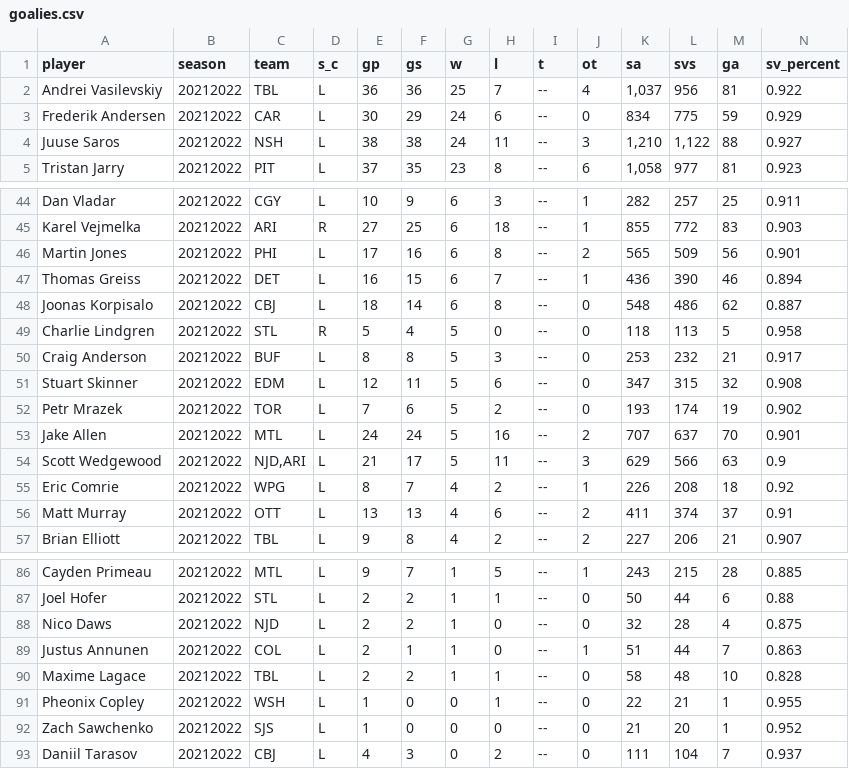
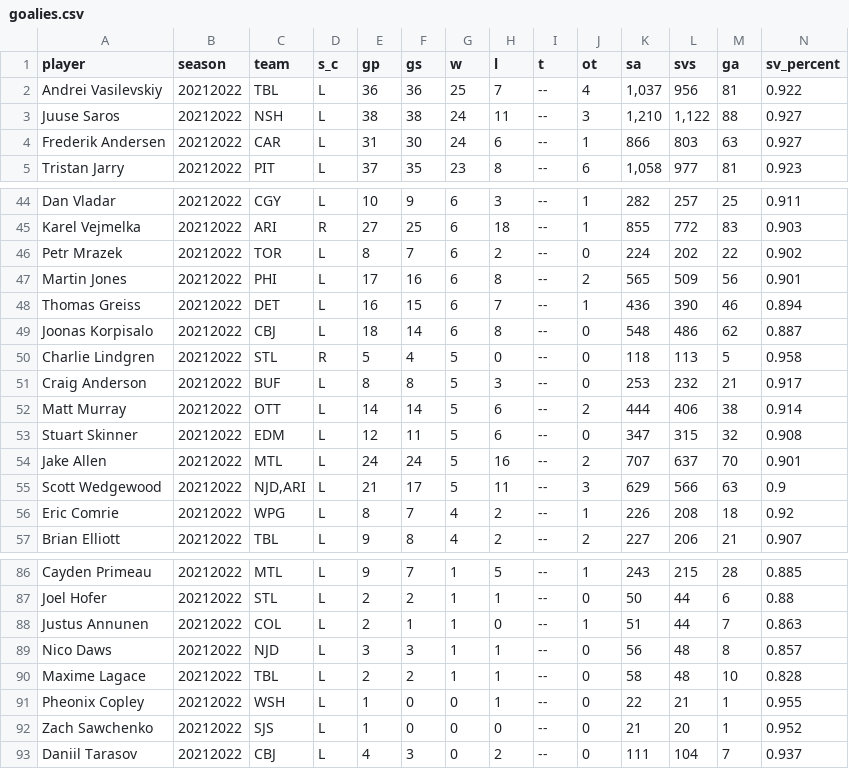
Before and after one commit to rtelmore/info-3440, a CSV file: project/data/goalies.csv, drawn as a sheet; only a part is shown, gaps mark what is left out; removed rows and columns are numbered as before the commit, all else as after; rows hold the shown columns only; the diff names each change by its address in the sheet, - before the commit and + after, or states it on an @@ line.

```diff
--- a/project/data/goalies.csv
+++ b/project/data/goalies.csv
-row 3: Frederik Andersen | 20212022 | CAR | L | 30 | 29 | 24 | 6 | -- | 0 | 834 | 775 | 59 | 0.929
+row 4: Frederik Andersen | 20212022 | CAR | L | 31 | 30 | 24 | 6 | -- | 1 | 866 | 803 | 63 | 0.927
+row 46: Petr Mrazek | 20212022 | TOR | L | 8 | 7 | 6 | 2 | -- | 0 | 224 | 202 | 22 | 0.902
+row 52: Matt Murray | 20212022 | OTT | L | 14 | 14 | 5 | 6 | -- | 2 | 444 | 406 | 38 | 0.914
-row 52: Petr Mrazek | 20212022 | TOR | L | 7 | 6 | 5 | 2 | -- | 0 | 193 | 174 | 19 | 0.902
-row 56: Matt Murray | 20212022 | OTT | L | 13 | 13 | 4 | 6 | -- | 2 | 411 | 374 | 37 | 0.91
-row 88: Nico Daws | 20212022 | NJD | L | 2 | 2 | 1 | 0 | -- | 0 | 32 | 28 | 4 | 0.875
+row 89: Nico Daws | 20212022 | NJD | L | 3 | 3 | 1 | 1 | -- | 0 | 56 | 48 | 8 | 0.857
```
Also changed, not shown: 3 other files.
